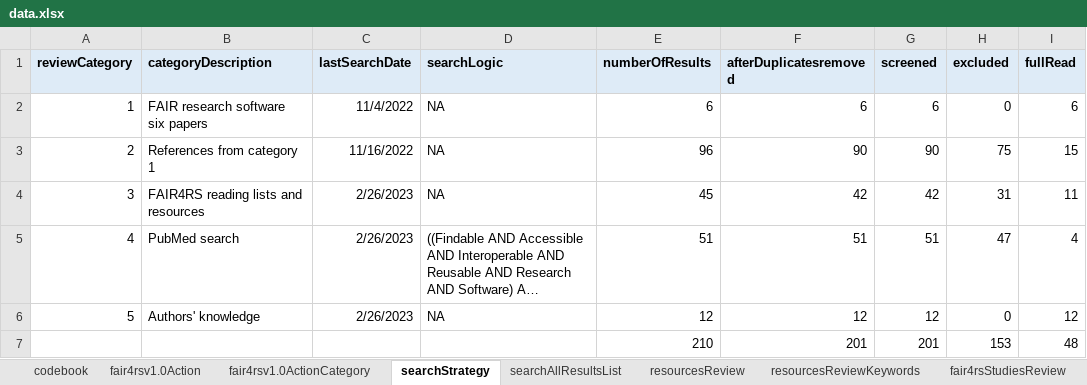
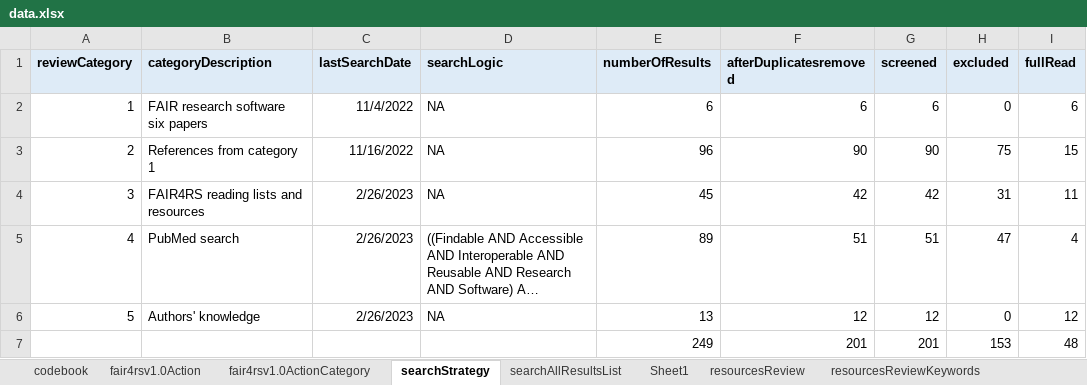
Before and after one commit to FAIR-BioRS/Data, an Excel workbook: docs/data.xlsx, sheet searchStrategy, drawn as a sheet; only a part is shown; long unchanged cells end in …; values as stored, in another font and other column widths than the file's, no borders; the diff names each change by its address in the sheet, - before the commit and + after, or states it on an @@ line.

```diff
--- a/docs/data.xlsx (sheet searchStrategy)
+++ b/docs/data.xlsx (sheet searchStrategy)
+sheet tab: Sheet1
-E5 (numberOfResults): 51
+E5 (numberOfResults): 89
-E6 (numberOfResults): 12
+E6 (numberOfResults): 13
-E7 (numberOfResults): 210
+E7 (numberOfResults): 249
```
Also changed, not shown: sheet searchAllResultsList, sheet resourcesReview, sheet resourcesReviewKeywords.
